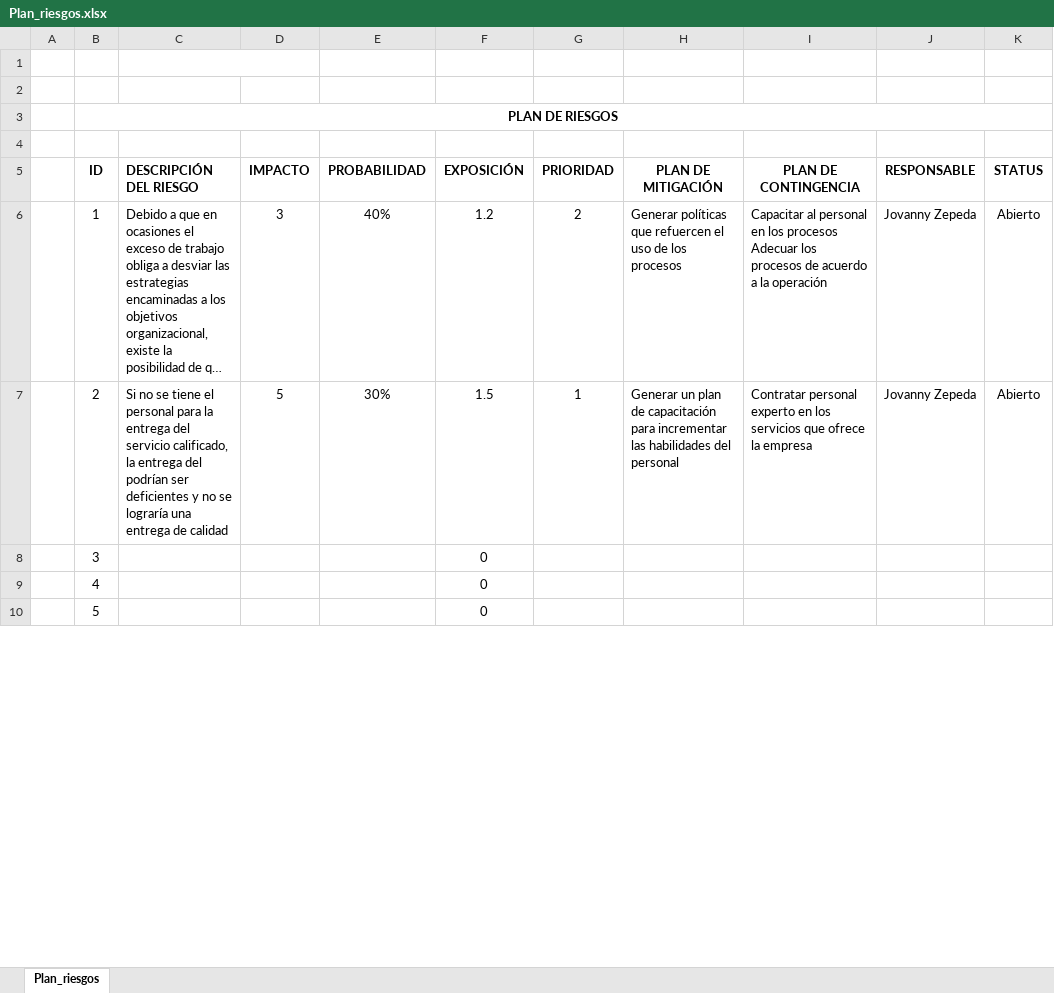
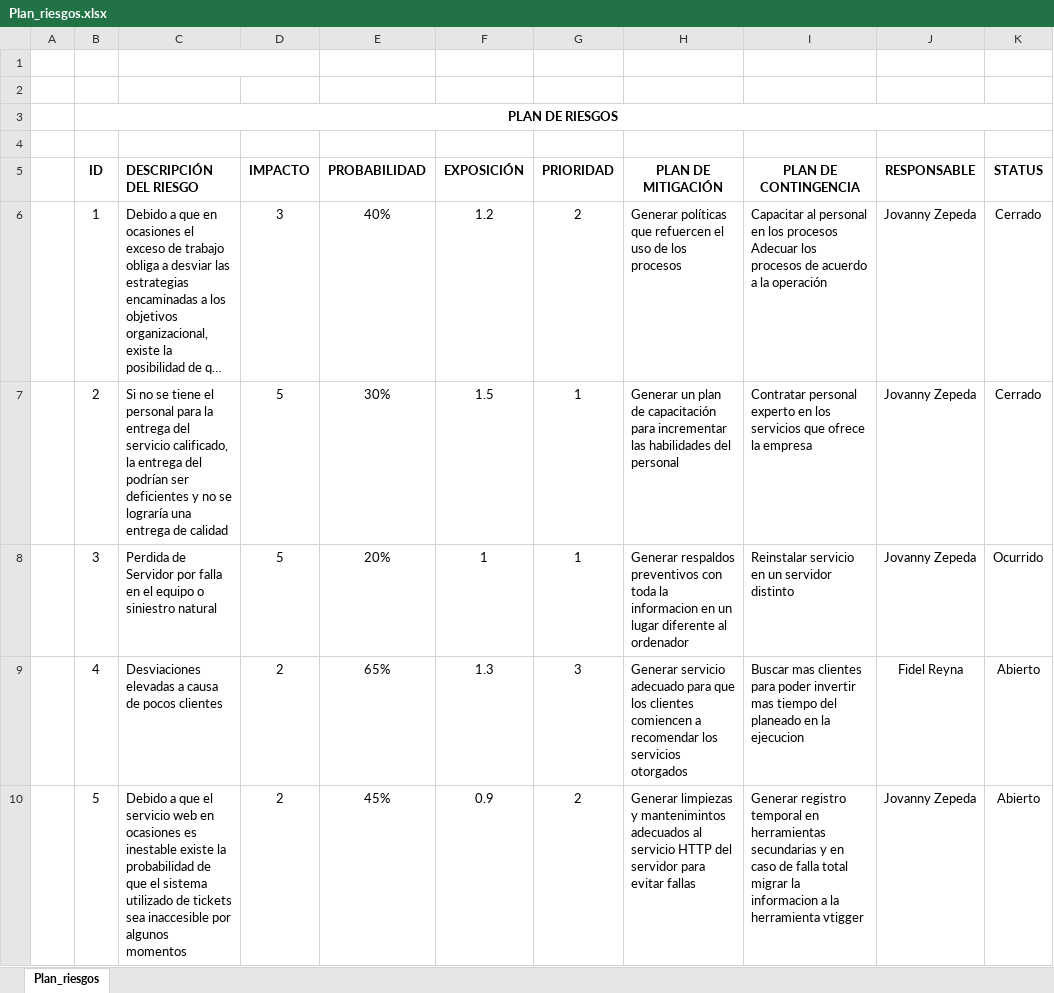
Before and after one commit to jovannyzepeda/qtp, an Excel workbook: qualtcom/Procesos/Planeacion/Plan_riesgos.xlsx, sheet Plan_riesgos, drawn as a sheet; only a part is shown; long unchanged cells end in …; values as stored, in another font and other column widths than the file's, no borders; conditional formats not drawn; the diff covers the shown part only; the diff names each change by its address in the sheet, - before the commit and + after, or states it on an @@ line.

Commit message:
plan de riesgos

```diff
--- a/qualtcom/Procesos/Planeacion/Plan_riesgos.xlsx (sheet Plan_riesgos)
+++ b/qualtcom/Procesos/Planeacion/Plan_riesgos.xlsx (sheet Plan_riesgos)
-K6:K7 (STATUS): Abierto
+K6:K7 (STATUS): Cerrado
-C8 (DESCRIPCIÓN DEL RIESGO): (empty)
+C8 (DESCRIPCIÓN DEL RIESGO): Perdida de Servidor por falla en el equipo o siniestro natural
-D8 (IMPACTO): (empty)
+D8 (IMPACTO): 5
-E8 (PROBABILIDAD): (empty)
+E8 (PROBABILIDAD): 20%
-F8 (EXPOSICIÓN): 0
+F8 (EXPOSICIÓN): 1
-G8 (PRIORIDAD): (empty)
+G8 (PRIORIDAD): 1
-H8 (PLAN DE MITIGACIÓN): (empty)
+H8 (PLAN DE MITIGACIÓN): Generar respaldos preventivos con toda la informacion en un lugar diferente al ordenador
-I8 (PLAN DE CONTINGENCIA): (empty)
+I8 (PLAN DE CONTINGENCIA): Reinstalar servicio en un servidor distinto
-J8 (RESPONSABLE): (empty)
+J8 (RESPONSABLE): Jovanny Zepeda
-K8 (STATUS): (empty)
+K8 (STATUS): Ocurrido
-C9 (DESCRIPCIÓN DEL RIESGO): (empty)
+C9 (DESCRIPCIÓN DEL RIESGO): Desviaciones elevadas a causa de pocos clientes
-D9:D10 (IMPACTO): (empty)
+D9:D10 (IMPACTO): 2
-E9 (PROBABILIDAD): (empty)
+E9 (PROBABILIDAD): 65%
-F9 (EXPOSICIÓN): 0
+F9 (EXPOSICIÓN): 1.3
-G9 (PRIORIDAD): (empty)
+G9 (PRIORIDAD): 3
-H9 (PLAN DE MITIGACIÓN): (empty)
+H9 (PLAN DE MITIGACIÓN): Generar servicio adecuado para que los clientes comiencen a recomendar los servicios otorgados
-I9 (PLAN DE CONTINGENCIA): (empty)
+I9 (PLAN DE CONTINGENCIA): Buscar mas clientes para poder invertir mas tiempo del planeado en la ejecucion
-J9 (RESPONSABLE): (empty)
+J9 (RESPONSABLE): Fidel Reyna
-K9:K10 (STATUS): (empty)
+K9:K10 (STATUS): Abierto
-C10 (DESCRIPCIÓN DEL RIESGO): (empty)
+C10 (DESCRIPCIÓN DEL RIESGO): Debido a que el servicio web en ocasiones es inestable existe la probabilidad de que el sistema utilizado de tickets sea inaccesible por algunos momentos
-E10 (PROBABILIDAD): (empty)
+E10 (PROBABILIDAD): 45%
-F10 (EXPOSICIÓN): 0
+F10 (EXPOSICIÓN): 0.9
-G10 (PRIORIDAD): (empty)
+G10 (PRIORIDAD): 2
-H10 (PLAN DE MITIGACIÓN): (empty)
+H10 (PLAN DE MITIGACIÓN): Generar limpiezas y mantenimintos adecuados al servicio HTTP del servidor para evitar fallas
-I10 (PLAN DE CONTINGENCIA): (empty)
+I10 (PLAN DE CONTINGENCIA): Generar registro temporal en herramientas secundarias y en caso de falla total migrar la informacion a la herramienta vtigger
-J10 (RESPONSABLE): (empty)
+J10 (RESPONSABLE): Jovanny Zepeda
```
Also changed, not shown: 27 edited cells elsewhere in this sheet.
